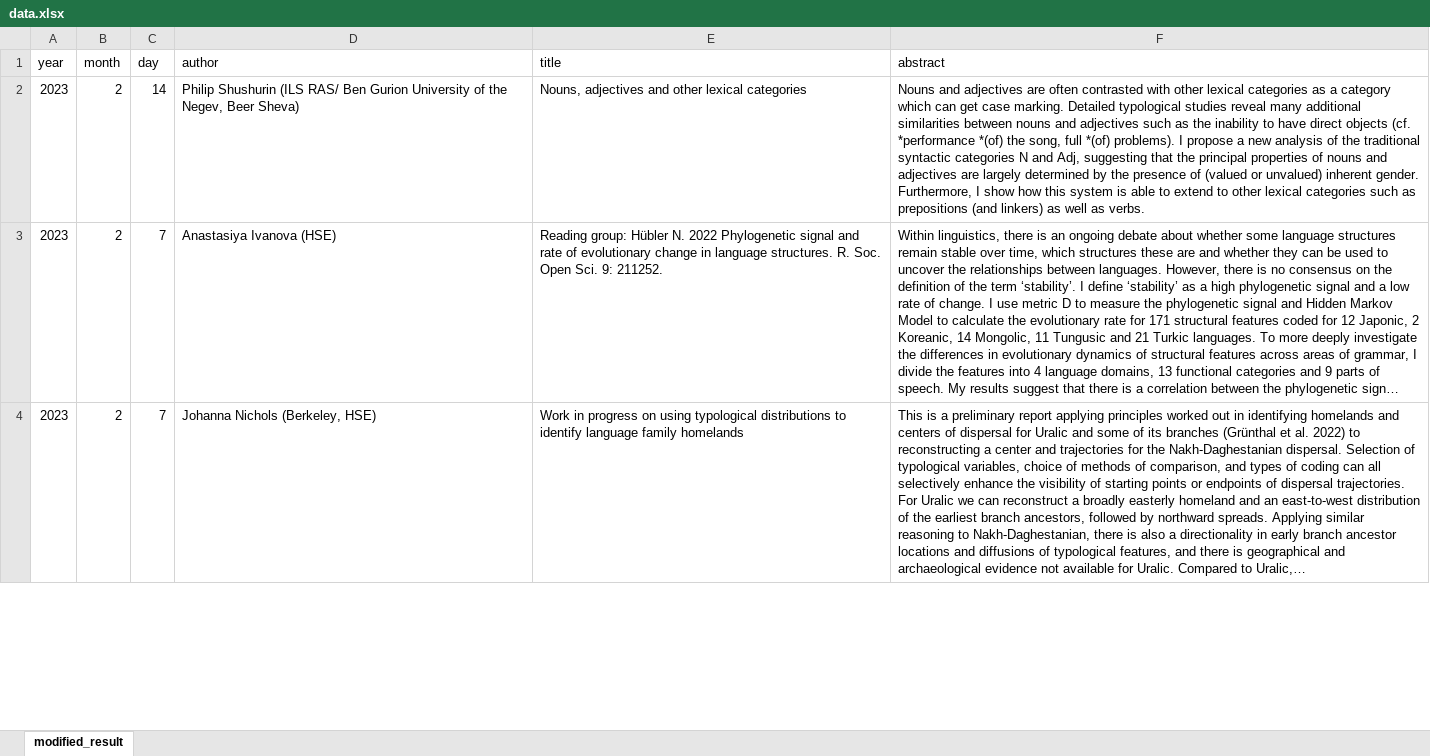
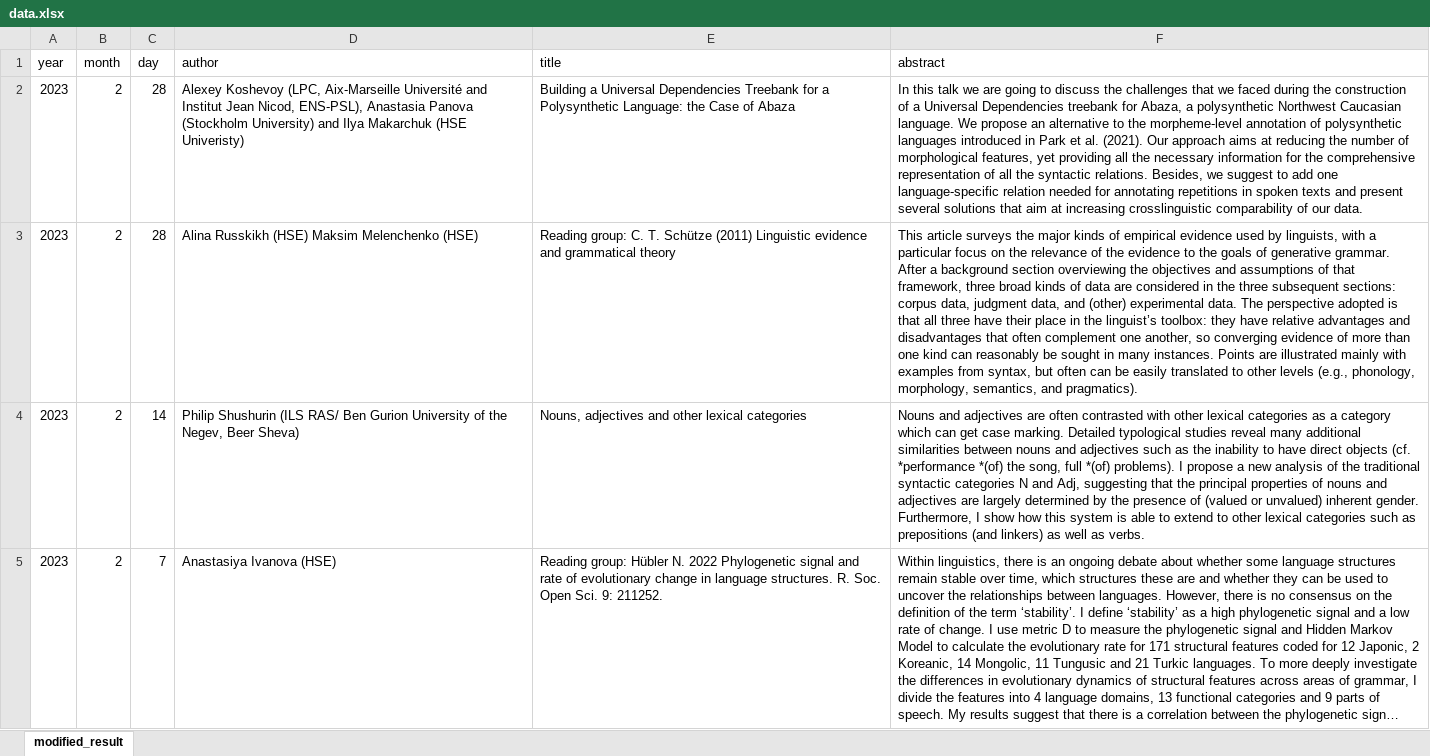
Before and after one commit to LingConLab/seminars_page, an Excel workbook: data.xlsx, sheet modified_result, drawn as a sheet; only a part is shown; the shorter side is filled out with more unchanged rows; long unchanged cells end in …; values as stored, in another font and other column widths than the file's, no borders; the diff names each change by its address in the sheet, - before the commit and + after, or states it on an @@ line.

Commit message:
update

```diff
--- a/data.xlsx (sheet modified_result)
+++ b/data.xlsx (sheet modified_result)
+row 2: 2023 | 2 | 28 | Alexey Koshevoy (LPC, Aix-Marseille Université and Institut Jean Nicod, ENS-PSL), Anastasia Panova (Stockholm University) and Ilya Makarchuk (HSE Univeristy) | Building a Universal Dependencies Treebank for a Polysynthetic Language: the Case of Abaza | In this talk we are going to discuss the challenges that we faced during the construction of a Universal Dependencies treebank for Abaza, a polysynthetic Northwest Caucasian language. We propose an alternative to the morpheme-level annotation of polysynthetic languages introduced in Park et al. (2021). Our approach aims at reducing the number of morphological features, yet providing all the necessary information for the comprehensive representation of all the syntactic relations. Besides, we suggest to add one language-specific relation needed for annotating repetitions in spoken texts and present several solutions that aim at increasing crosslinguistic comparability of our data.
+row 3: 2023 | 2 | 28 | Alina Russkikh (HSE) Maksim Melenchenko (HSE) | Reading group: C. T. Schütze (2011) Linguistic evidence and grammatical theory | This article surveys the major kinds of empirical evidence used by linguists, with a particular focus on the relevance of the evidence to the goals of generative grammar. After a background section overviewing the objectives and assumptions of that framework, three broad kinds of data are considered in the three subsequent sections: corpus data, judgment data, and (other) experimental data. The perspective adopted is that all three have their place in the linguist’s toolbox: they have relative advantages and disadvantages that often complement one another, so converging evidence of more than one kind can reasonably be sought in many instances. Points are illustrated mainly with examples from syntax, but often can be easily translated to other levels (e.g., phonology, morphology, semantics, and pragmatics).
```
